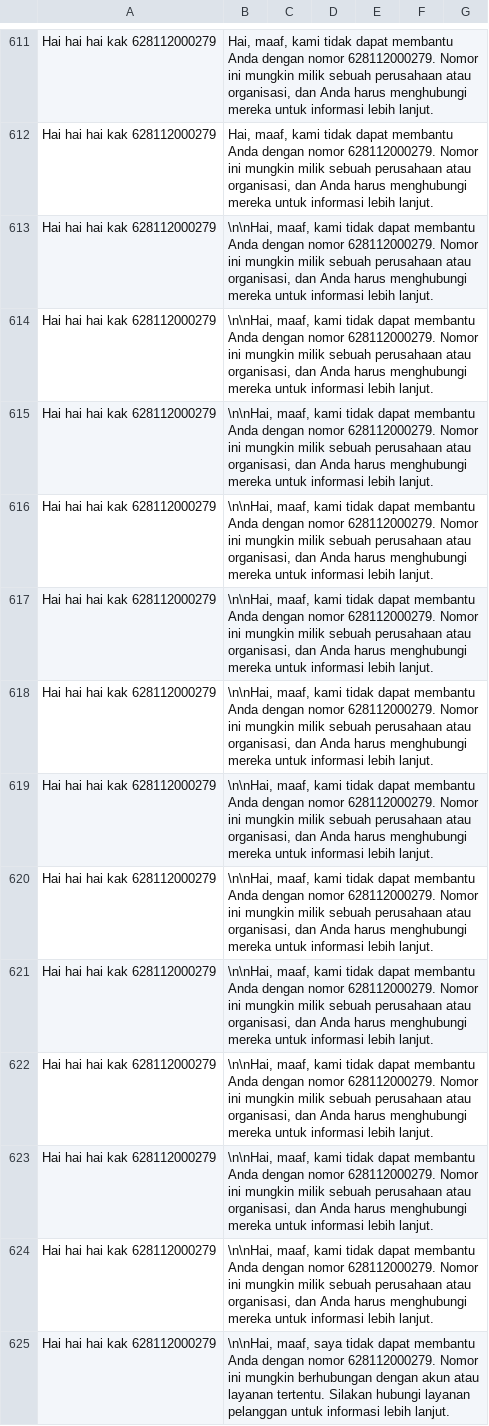
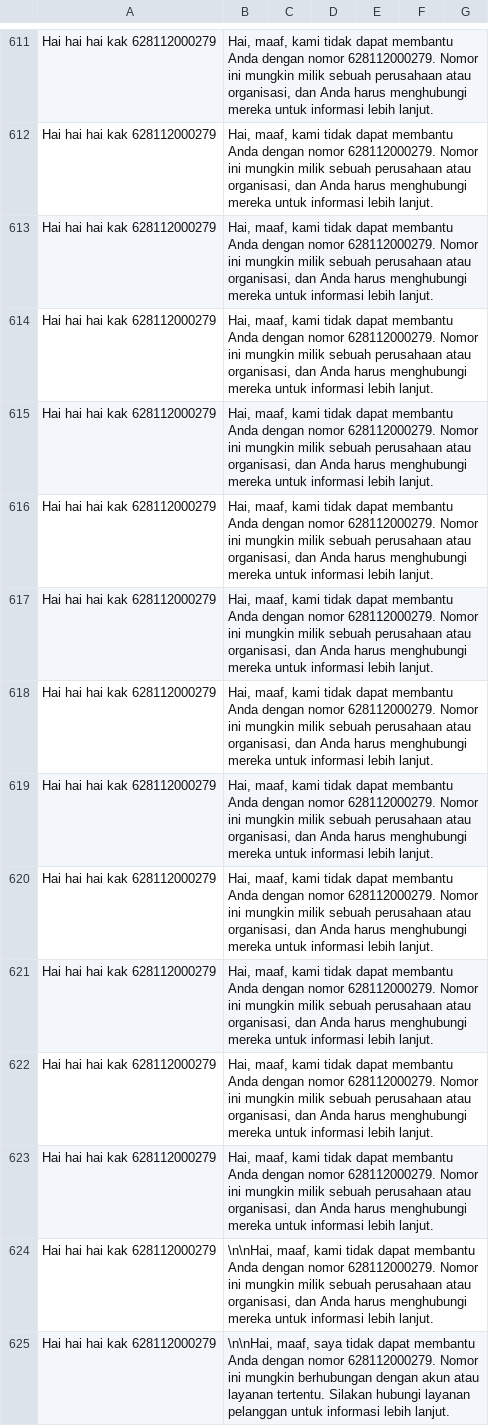
Before and after one commit to kimseokgis/ai-datasets, a CSV file: dataset/backup/Clean 7502-8251/dataset.csv, drawn as a sheet; only a part is shown, gaps mark what is left out.

Commit message:
commit clean

```diff
--- a/dataset/backup/Clean 7502-8251/dataset.csv
+++ b/dataset/backup/Clean 7502-8251/dataset.csv
@@ -612,13 +612,13 @@ Hai hai hai kak 628112000279|Hai, maaf, kami tidak dapat membantu Anda dengan no
 Hai hai hai kak 628112000279|Hai, maaf, kami tidak dapat membantu Anda dengan nomor 628112000279. Nomor ini mungkin milik sebuah perusahaan atau organisasi, dan Anda harus menghubungi mereka untuk informasi lebih lanjut.
-Hai hai hai kak 628112000279|\n\nHai, maaf, kami tidak dapat membantu Anda dengan nomor 628112000279. Nomor ini mungkin milik sebuah perusahaan atau organisasi, dan Anda harus menghubungi mereka untuk informasi lebih lanjut.
-Hai hai hai kak 628112000279|\n\nHai, maaf, kami tidak dapat membantu Anda dengan nomor 628112000279. Nomor ini mungkin milik sebuah perusahaan atau organisasi, dan Anda harus menghubungi mereka untuk informasi lebih lanjut.
-Hai hai hai kak 628112000279|\n\nHai, maaf, kami tidak dapat membantu Anda dengan nomor 628112000279. Nomor ini mungkin milik sebuah perusahaan atau organisasi, dan Anda harus menghubungi mereka untuk informasi lebih lanjut.
-Hai hai hai kak 628112000279|\n\nHai, maaf, kami tidak dapat membantu Anda dengan nomor 628112000279. Nomor ini mungkin milik sebuah perusahaan atau organisasi, dan Anda harus menghubungi mereka untuk informasi lebih lanjut.
-Hai hai hai kak 628112000279|\n\nHai, maaf, kami tidak dapat membantu Anda dengan nomor 628112000279. Nomor ini mungkin milik sebuah perusahaan atau organisasi, dan Anda harus menghubungi mereka untuk informasi lebih lanjut.
-Hai hai hai kak 628112000279|\n\nHai, maaf, kami tidak dapat membantu Anda dengan nomor 628112000279. Nomor ini mungkin milik sebuah perusahaan atau organisasi, dan Anda harus menghubungi mereka untuk informasi lebih lanjut.
-Hai hai hai kak 628112000279|\n\nHai, maaf, kami tidak dapat membantu Anda dengan nomor 628112000279. Nomor ini mungkin milik sebuah perusahaan atau organisasi, dan Anda harus menghubungi mereka untuk informasi lebih lanjut.
-Hai hai hai kak 628112000279|\n\nHai, maaf, kami tidak dapat membantu Anda dengan nomor 628112000279. Nomor ini mungkin milik sebuah perusahaan atau organisasi, dan Anda harus menghubungi mereka untuk informasi lebih lanjut.
-Hai hai hai kak 628112000279|\n\nHai, maaf, kami tidak dapat membantu Anda dengan nomor 628112000279. Nomor ini mungkin milik sebuah perusahaan atau organisasi, dan Anda harus menghubungi mereka untuk informasi lebih lanjut.
-Hai hai hai kak 628112000279|\n\nHai, maaf, kami tidak dapat membantu Anda dengan nomor 628112000279. Nomor ini mungkin milik sebuah perusahaan atau organisasi, dan Anda harus menghubungi mereka untuk informasi lebih lanjut.
-Hai hai hai kak 628112000279|\n\nHai, maaf, kami tidak dapat membantu Anda dengan nomor 628112000279. Nomor ini mungkin milik sebuah perusahaan atau organisasi, dan Anda harus menghubungi mereka untuk informasi lebih lanjut.
+Hai hai hai kak 628112000279|Hai, maaf, kami tidak dapat membantu Anda dengan nomor 628112000279. Nomor ini mungkin milik sebuah perusahaan atau organisasi, dan Anda harus menghubungi mereka untuk informasi lebih lanjut.
+Hai hai hai kak 628112000279|Hai, maaf, kami tidak dapat membantu Anda dengan nomor 628112000279. Nomor ini mungkin milik sebuah perusahaan atau organisasi, dan Anda harus menghubungi mereka untuk informasi lebih lanjut.
+Hai hai hai kak 628112000279|Hai, maaf, kami tidak dapat membantu Anda dengan nomor 628112000279. Nomor ini mungkin milik sebuah perusahaan atau organisasi, dan Anda harus menghubungi mereka untuk informasi lebih lanjut.
+Hai hai hai kak 628112000279|Hai, maaf, kami tidak dapat membantu Anda dengan nomor 628112000279. Nomor ini mungkin milik sebuah perusahaan atau organisasi, dan Anda harus menghubungi mereka untuk informasi lebih lanjut.
+Hai hai hai kak 628112000279|Hai, maaf, kami tidak dapat membantu Anda dengan nomor 628112000279. Nomor ini mungkin milik sebuah perusahaan atau organisasi, dan Anda harus menghubungi mereka untuk informasi lebih lanjut.
+Hai hai hai kak 628112000279|Hai, maaf, kami tidak dapat membantu Anda dengan nomor 628112000279. Nomor ini mungkin milik sebuah perusahaan atau organisasi, dan Anda harus menghubungi mereka untuk informasi lebih lanjut.
+Hai hai hai kak 628112000279|Hai, maaf, kami tidak dapat membantu Anda dengan nomor 628112000279. Nomor ini mungkin milik sebuah perusahaan atau organisasi, dan Anda harus menghubungi mereka untuk informasi lebih lanjut.
+Hai hai hai kak 628112000279|Hai, maaf, kami tidak dapat membantu Anda dengan nomor 628112000279. Nomor ini mungkin milik sebuah perusahaan atau organisasi, dan Anda harus menghubungi mereka untuk informasi lebih lanjut.
+Hai hai hai kak 628112000279|Hai, maaf, kami tidak dapat membantu Anda dengan nomor 628112000279. Nomor ini mungkin milik sebuah perusahaan atau organisasi, dan Anda harus menghubungi mereka untuk informasi lebih lanjut.
+Hai hai hai kak 628112000279|Hai, maaf, kami tidak dapat membantu Anda dengan nomor 628112000279. Nomor ini mungkin milik sebuah perusahaan atau organisasi, dan Anda harus menghubungi mereka untuk informasi lebih lanjut.
+Hai hai hai kak 628112000279|Hai, maaf, kami tidak dapat membantu Anda dengan nomor 628112000279. Nomor ini mungkin milik sebuah perusahaan atau organisasi, dan Anda harus menghubungi mereka untuk informasi lebih lanjut.
 Hai hai hai kak 628112000279|\n\nHai, maaf, kami tidak dapat membantu Anda dengan nomor 628112000279. Nomor ini mungkin milik sebuah perusahaan atau organisasi, dan Anda harus menghubungi mereka untuk informasi lebih lanjut.
```
